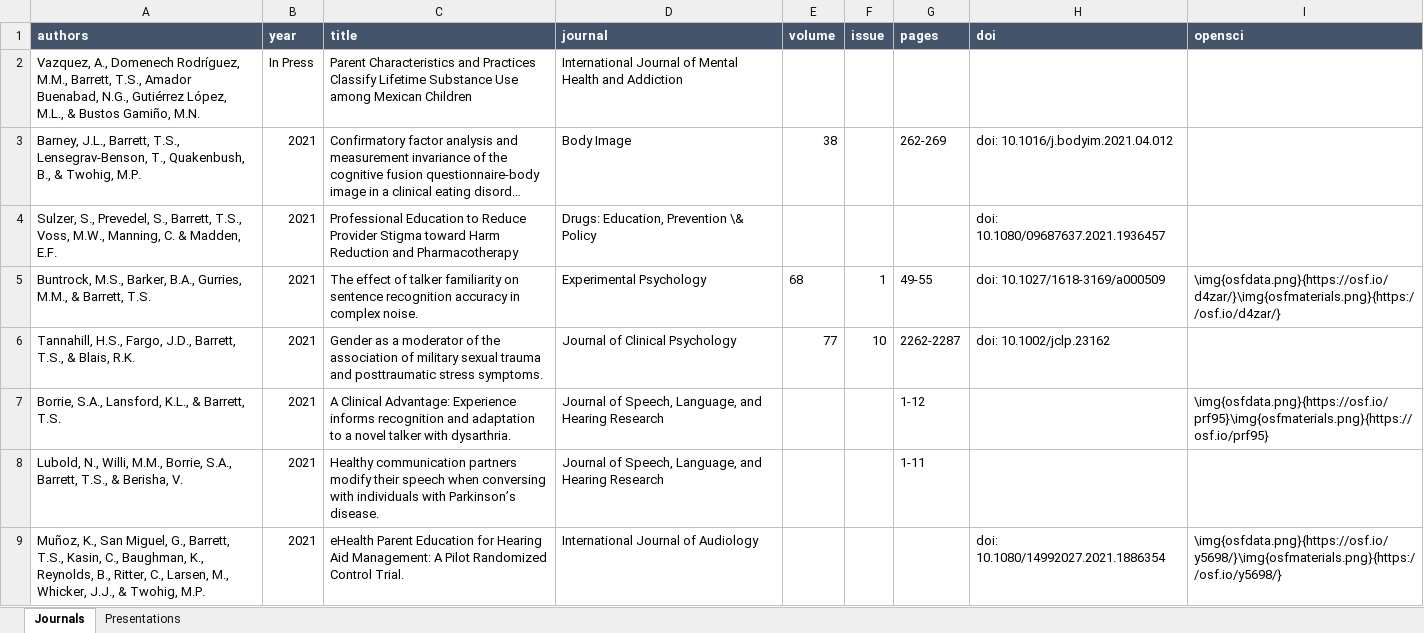
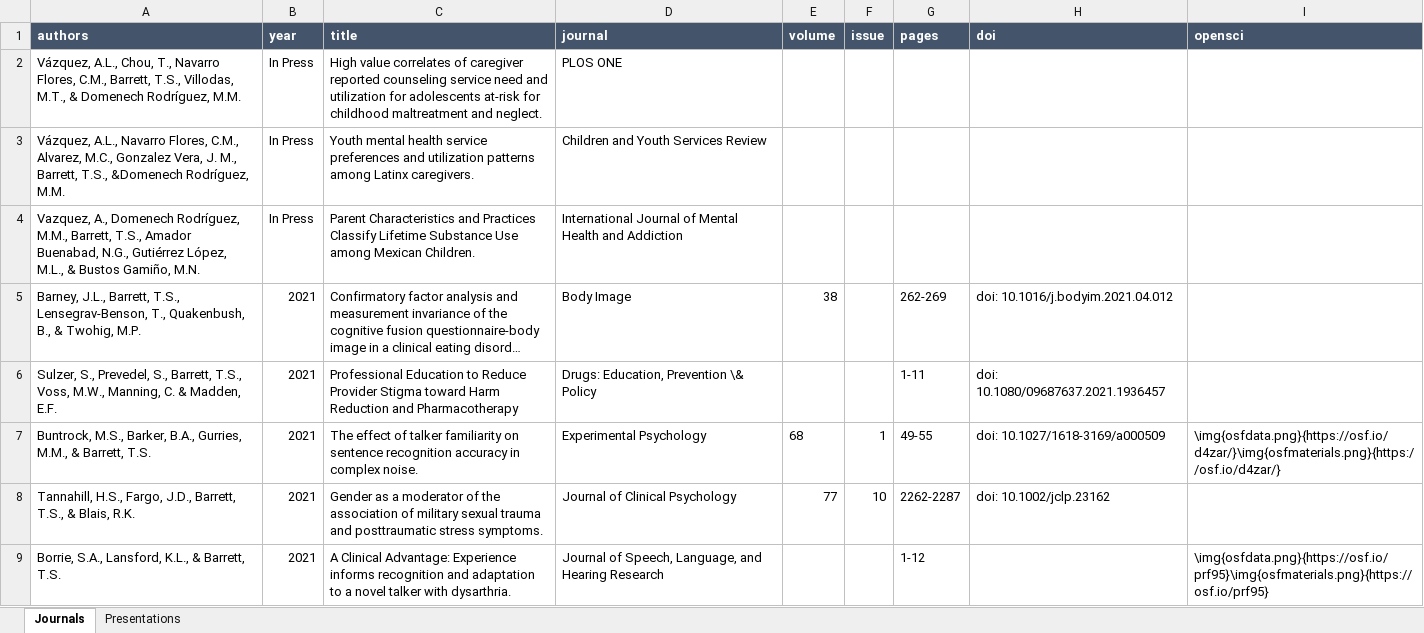
Before and after one commit to TysonStanley/tysonstanley.github.io, an Excel workbook: assets/CV/pubs.xlsx, sheet Journals, drawn as a sheet; only a part is shown; the shorter side is filled out with more unchanged rows; long unchanged cells end in …; values as stored, in another font and other column widths than the file's, no borders; addresses are those after the commit; the diff names each change by its address in the sheet, - before the commit and + after, or states it on an @@ line.

```diff
--- a/assets/CV/pubs.xlsx (sheet Journals)
+++ b/assets/CV/pubs.xlsx (sheet Journals)
+row 2: Vázquez, A.L., Chou, T., Navarro Flores, C.M., Barrett, T.S., Villodas, M.T., & Domenech Rodríguez, M.M. | In Press | High value correlates of caregiver reported counseling service need and utilization for adolescents at-risk for childhood maltreatment and neglect. | PLOS ONE
+row 3: Vázquez, A.L., Navarro Flores, C.M., Alvarez, M.C., Gonzalez Vera, J. M., Barrett, T.S., &Domenech Rodríguez, M.M. | In Press | Youth mental health service preferences and utilization patterns among Latinx caregivers. | Children and Youth Services Review
-C4 (title): …among Mexican Children
+C4 (title): …among Mexican Children.
-G6 (pages): (empty)
+G6 (pages): 1-11
```
Also changed, not shown: 3 other files.
